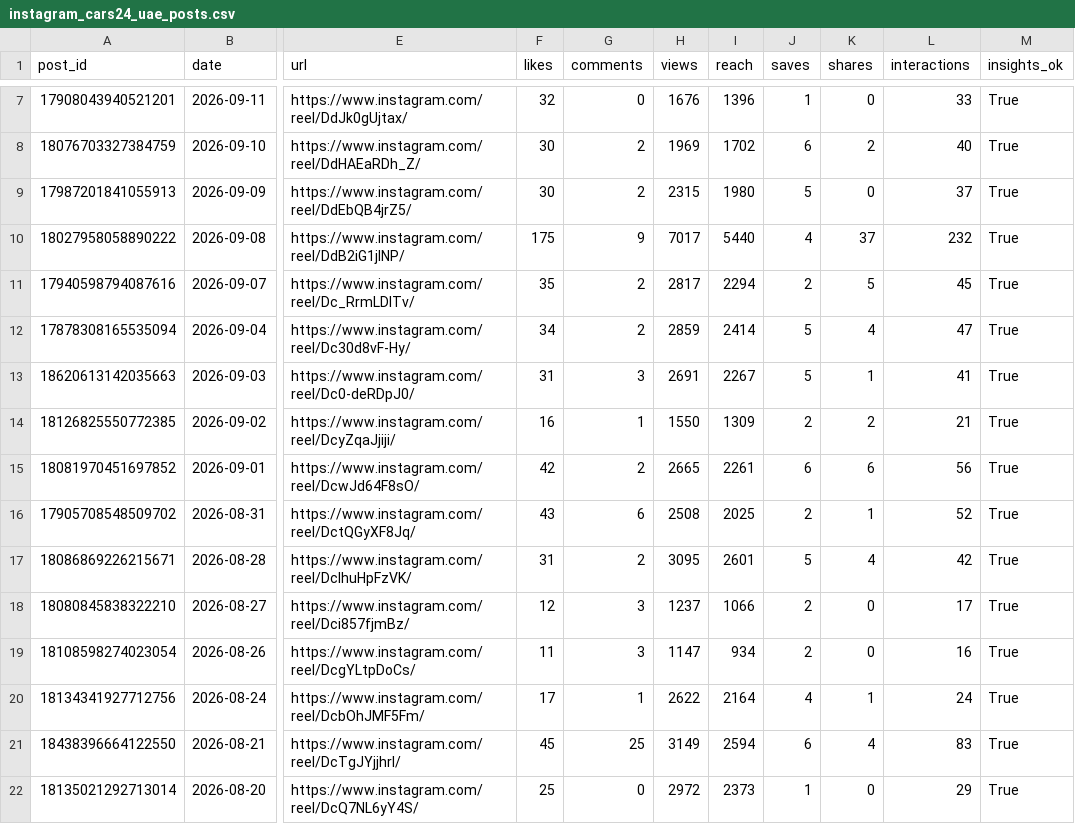
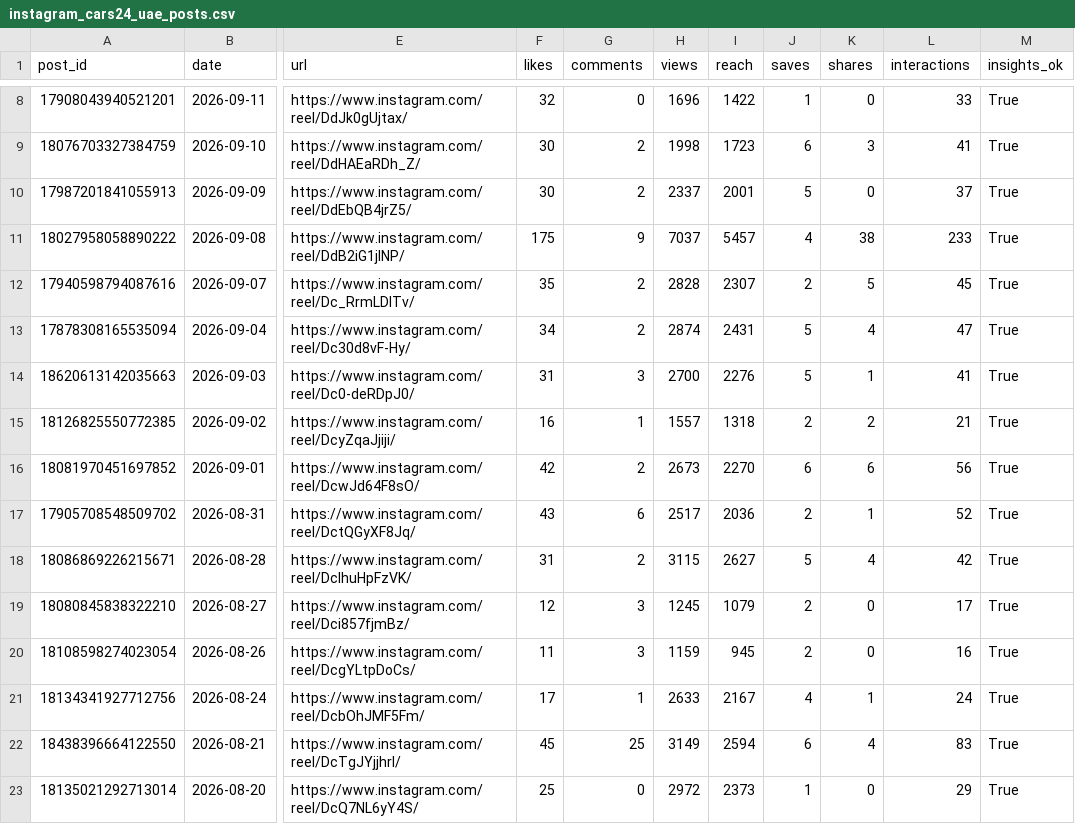
Before and after one commit to Setiavipul-78/cars24-brand-dashboard, a CSV file: data/instagram_cars24_uae_posts.csv, drawn as a sheet; only a part is shown, gaps mark what is left out; addresses are those after the commit; the diff covers the shown part only; the diff names each change by its address in the sheet, - before the commit and + after, or states it on an @@ line.

```diff
--- a/data/instagram_cars24_uae_posts.csv
+++ b/data/instagram_cars24_uae_posts.csv
-H8 (views): 1676
+H8 (views): 1696
-I8 (reach): 1396
+I8 (reach): 1422
-H9 (views): 1969
+H9 (views): 1998
-I9 (reach): 1702
+I9 (reach): 1723
-K9 (shares): 2
+K9 (shares): 3
-L9 (interactions): 40
+L9 (interactions): 41
-H10 (views): 2315
+H10 (views): 2337
-I10 (reach): 1980
+I10 (reach): 2001
-H11 (views): 7017
+H11 (views): 7037
-I11 (reach): 5440
+I11 (reach): 5457
-K11 (shares): 37
+K11 (shares): 38
-L11 (interactions): 232
+L11 (interactions): 233
-H12 (views): 2817
+H12 (views): 2828
-I12 (reach): 2294
+I12 (reach): 2307
-H13 (views): 2859
+H13 (views): 2874
-I13 (reach): 2414
+I13 (reach): 2431
-H14 (views): 2691
+H14 (views): 2700
-I14 (reach): 2267
+I14 (reach): 2276
-H15 (views): 1550
+H15 (views): 1557
-I15 (reach): 1309
+I15 (reach): 1318
-H16 (views): 2665
+H16 (views): 2673
-I16 (reach): 2261
+I16 (reach): 2270
-H17 (views): 2508
+H17 (views): 2517
-I17 (reach): 2025
+I17 (reach): 2036
-H18 (views): 3095
+H18 (views): 3115
-I18 (reach): 2601
+I18 (reach): 2627
-H19 (views): 1237
+H19 (views): 1245
-I19 (reach): 1066
+I19 (reach): 1079
-H20 (views): 1147
+H20 (views): 1159
-I20 (reach): 934
+I20 (reach): 945
-H21 (views): 2622
+H21 (views): 2633
-I21 (reach): 2164
+I21 (reach): 2167
```
Also changed, not shown: 1 added row and 20 edited cells elsewhere in this file, data/gsc_daily_au.csv, data/gsc_daily_india.csv, 53 other files.
